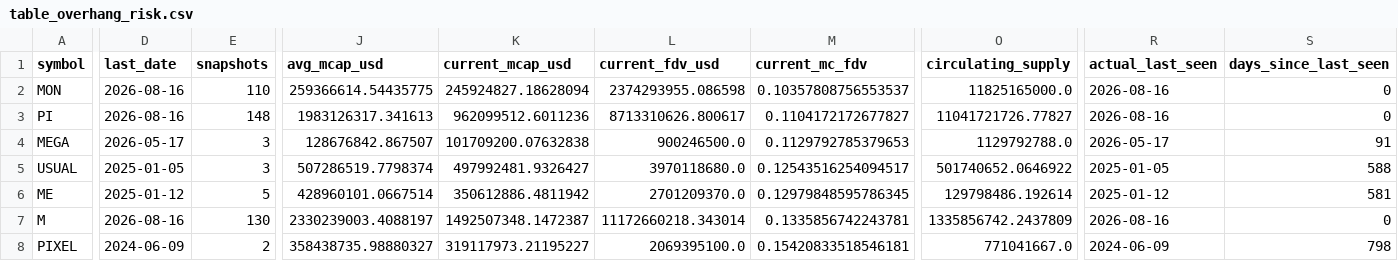
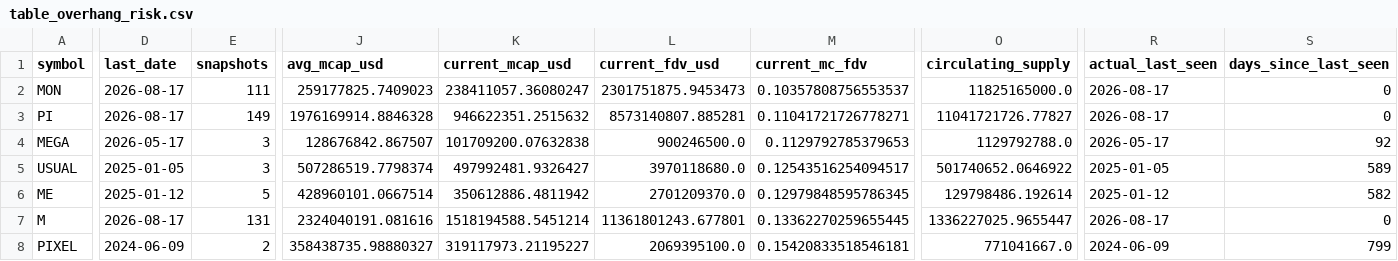
Before and after one commit to udipta-dev/rank-radar, a CSV file: data/out/table_overhang_risk.csv, drawn as a sheet; only a part is shown, gaps mark what is left out; the diff covers the shown part only; the diff names each change by its address in the sheet, - before the commit and + after, or states it on an @@ line.

```diff
--- a/data/out/table_overhang_risk.csv
+++ b/data/out/table_overhang_risk.csv
-D2:D3 (last_date): 2026-08-16
+D2:D3 (last_date): 2026-08-17
-E2 (snapshots): 110
+E2 (snapshots): 111
-J2 (avg_mcap_usd): 259366614.54435775
+J2 (avg_mcap_usd): 259177825.7409023
-K2 (current_mcap_usd): 245924827.18628094
+K2 (current_mcap_usd): 238411057.36080247
-L2 (current_fdv_usd): 2374293955.086598
+L2 (current_fdv_usd): 2301751875.9453473
-R2:R3 (actual_last_seen): 2026-08-16
+R2:R3 (actual_last_seen): 2026-08-17
-E3 (snapshots): 148
+E3 (snapshots): 149
-J3 (avg_mcap_usd): 1983126317.341613
+J3 (avg_mcap_usd): 1976169914.8846328
-K3 (current_mcap_usd): 962099512.6011236
+K3 (current_mcap_usd): 946622351.2515632
-L3 (current_fdv_usd): 8713310626.800617
+L3 (current_fdv_usd): 8573140807.885281
-M3 (current_mc_fdv): 0.1104172172677827
+M3 (current_mc_fdv): 0.11041721726778271
-S4 (days_since_last_seen): 91
+S4 (days_since_last_seen): 92
-S5 (days_since_last_seen): 588
+S5 (days_since_last_seen): 589
-S6 (days_since_last_seen): 581
+S6 (days_since_last_seen): 582
-D7 (last_date): 2026-08-16
+D7 (last_date): 2026-08-17
-E7 (snapshots): 130
+E7 (snapshots): 131
-J7 (avg_mcap_usd): 2330239003.4088197
+J7 (avg_mcap_usd): 2324040191.081616
-K7 (current_mcap_usd): 1492507348.1472387
+K7 (current_mcap_usd): 1518194588.5451214
-L7 (current_fdv_usd): 11172660218.343014
+L7 (current_fdv_usd): 11361801243.677801
-M7 (current_mc_fdv): 0.1335856742243781
+M7 (current_mc_fdv): 0.13362270259655445
-O7 (circulating_supply): 1335856742.2437809
+O7 (circulating_supply): 1336227025.9655447
-R7 (actual_last_seen): 2026-08-16
+R7 (actual_last_seen): 2026-08-17
-S8 (days_since_last_seen): 798
+S8 (days_since_last_seen): 799
```
Also changed, not shown: 158 edited cells elsewhere in this file, data/out/table_high_conviction_climbers.csv, data/out/table_low_float_decliners.csv, 16 other files.
